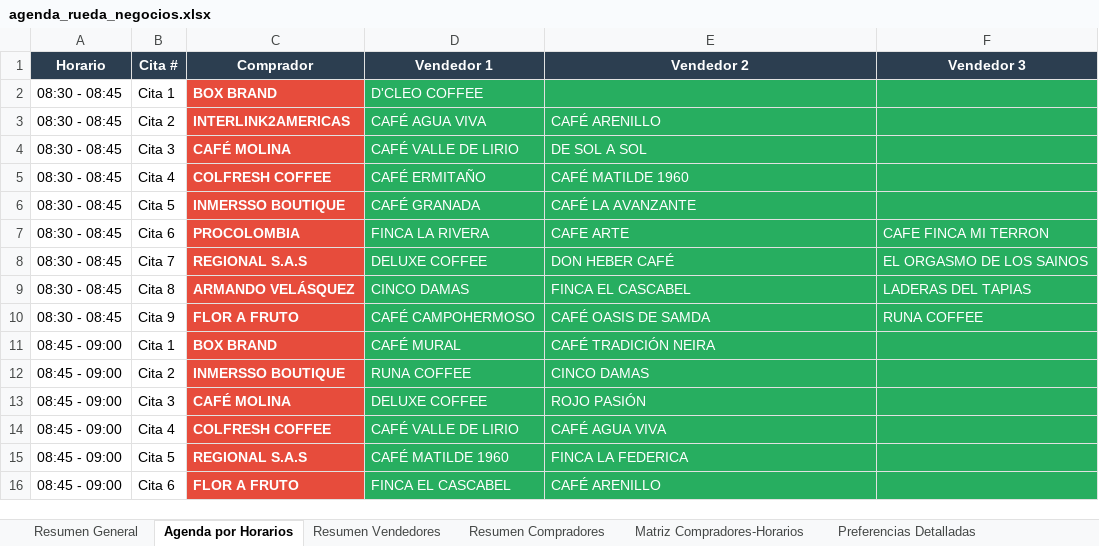
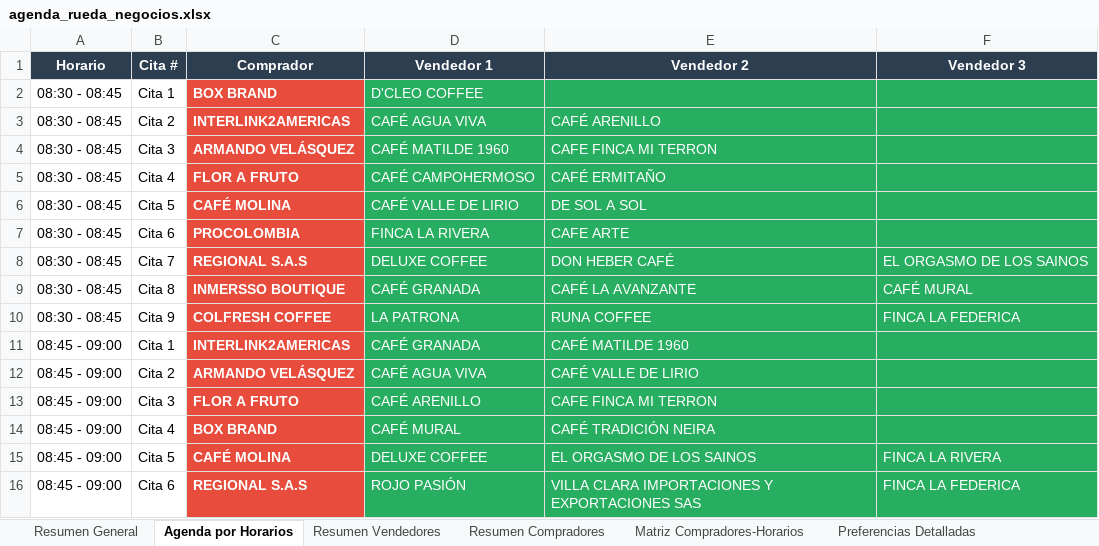
Before and after one commit to ovicristian/Programaci-n-agenda, an Excel workbook: agenda_rueda_negocios.xlsx, sheet Agenda por Horarios, drawn as a sheet; only a part is shown; values as stored, in another font and other column widths than the file's, no borders; removed rows and columns are numbered as before the commit, all else as after; the diff covers the shown part only; the diff names each change by its address in the sheet, - before the commit and + after, or states it on an @@ line.

Commit message:
mejoras agenda

```diff
--- a/agenda_rueda_negocios.xlsx (sheet Agenda por Horarios)
+++ b/agenda_rueda_negocios.xlsx (sheet Agenda por Horarios)
-C4 (Comprador): CAFÉ MOLINA
+C4 (Comprador): ARMANDO VELÁSQUEZ
-D4 (Vendedor 1): CAFÉ VALLE DE LIRIO
+D4 (Vendedor 1): CAFÉ MATILDE 1960
-E4 (Vendedor 2): DE SOL A SOL
+E4 (Vendedor 2): CAFE FINCA MI TERRON
-C5 (Comprador): COLFRESH COFFEE
+C5 (Comprador): FLOR A FRUTO
-D5 (Vendedor 1): CAFÉ ERMITAÑO
+D5 (Vendedor 1): CAFÉ CAMPOHERMOSO
-E5 (Vendedor 2): CAFÉ MATILDE 1960
+E5 (Vendedor 2): CAFÉ ERMITAÑO
-C6 (Comprador): INMERSSO BOUTIQUE
+C6 (Comprador): CAFÉ MOLINA
-D6 (Vendedor 1): CAFÉ GRANADA
+D6 (Vendedor 1): CAFÉ VALLE DE LIRIO
-E6 (Vendedor 2): CAFÉ LA AVANZANTE
+E6 (Vendedor 2): DE SOL A SOL
-F7 (Vendedor 3): CAFE FINCA MI TERRON
+F7 (Vendedor 3): (empty)
-C9 (Comprador): ARMANDO VELÁSQUEZ
+C9 (Comprador): INMERSSO BOUTIQUE
-D9 (Vendedor 1): CINCO DAMAS
+D9 (Vendedor 1): CAFÉ GRANADA
-E9 (Vendedor 2): FINCA EL CASCABEL
+E9 (Vendedor 2): CAFÉ LA AVANZANTE
-F9 (Vendedor 3): LADERAS DEL TAPIAS
+F9 (Vendedor 3): CAFÉ MURAL
-C10 (Comprador): FLOR A FRUTO
+C10 (Comprador): COLFRESH COFFEE
-D10 (Vendedor 1): CAFÉ CAMPOHERMOSO
+D10 (Vendedor 1): LA PATRONA
-E10 (Vendedor 2): CAFÉ OASIS DE SAMDA
+E10 (Vendedor 2): RUNA COFFEE
-F10 (Vendedor 3): RUNA COFFEE
+F10 (Vendedor 3): FINCA LA FEDERICA
+row 11: 08:45 - 09:00 | Cita 1 | INTERLINK2AMERICAS | CAFÉ GRANADA | CAFÉ MATILDE 1960
+row 12: 08:45 - 09:00 | Cita 2 | ARMANDO VELÁSQUEZ | CAFÉ AGUA VIVA | CAFÉ VALLE DE LIRIO
+row 13: 08:45 - 09:00 | Cita 3 | FLOR A FRUTO | CAFÉ ARENILLO | CAFE FINCA MI TERRON
-B14 (Cita #): Cita 1
+B14 (Cita #): Cita 4
-row 12: 08:45 - 09:00 | Cita 2 | INMERSSO BOUTIQUE | RUNA COFFEE | CINCO DAMAS
-B15 (Cita #): Cita 3
+B15 (Cita #): Cita 5
-E15 (Vendedor 2): ROJO PASIÓN
+E15 (Vendedor 2): EL ORGASMO DE LOS SAINOS
-F15 (Vendedor 3): (empty)
+F15 (Vendedor 3): FINCA LA RIVERA
-row 14: 08:45 - 09:00 | Cita 4 | COLFRESH COFFEE | CAFÉ VALLE DE LIRIO | CAFÉ AGUA VIVA
-B16 (Cita #): Cita 5
+B16 (Cita #): Cita 6
-D16 (Vendedor 1): CAFÉ MATILDE 1960
+D16 (Vendedor 1): ROJO PASIÓN
-E16 (Vendedor 2): FINCA LA FEDERICA
+E16 (Vendedor 2): VILLA CLARA IMPORTACIONES Y EXPORTACIONES SAS
-F16 (Vendedor 3): (empty)
+F16 (Vendedor 3): FINCA LA FEDERICA
-row 16: 08:45 - 09:00 | Cita 6 | FLOR A FRUTO | FINCA EL CASCABEL | CAFÉ ARENILLO
```
Also changed, not shown: 11 added rows, 8 removed rows and 131 edited cells elsewhere in this sheet, sheet Resumen Vendedores, sheet Matriz Compradores-Horarios, sheet Resumen Compradores, sheet Resumen General, sheet Preferencias Detalladas, 42 other files.
